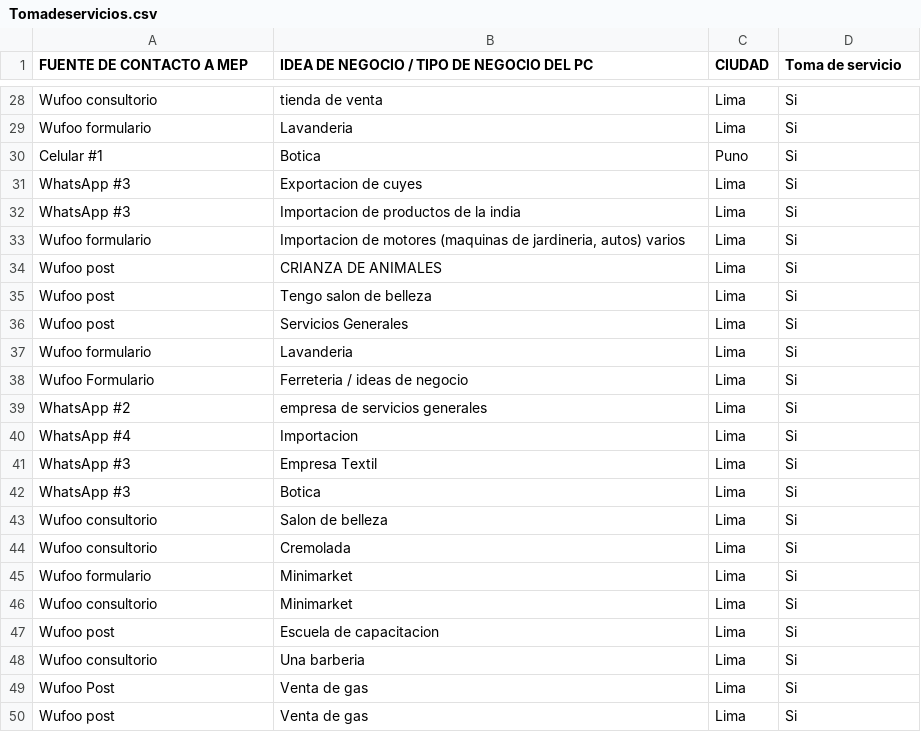
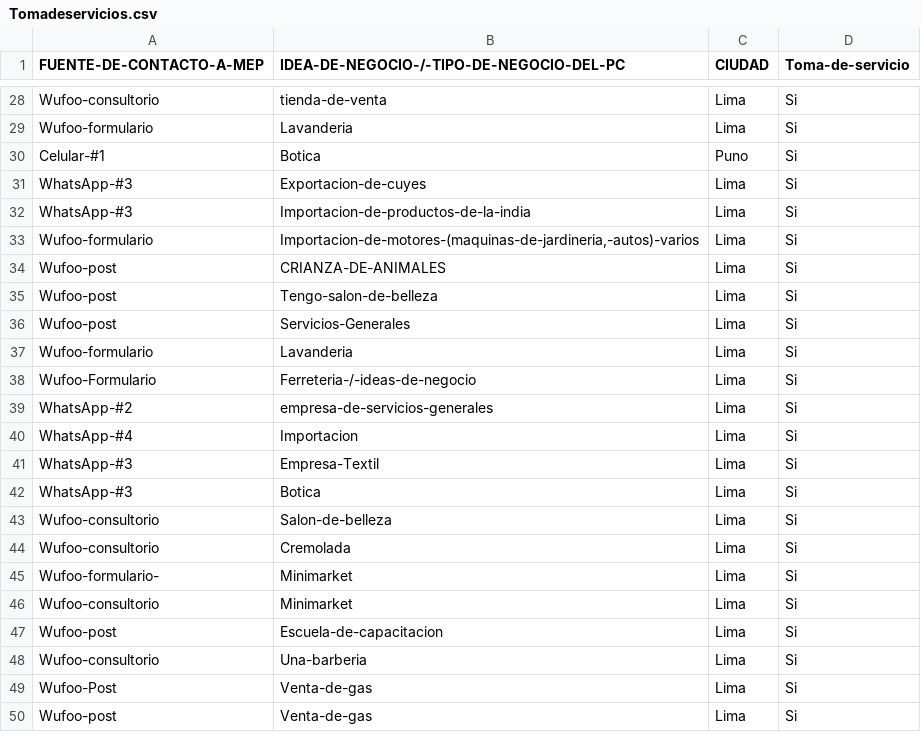
Before and after one commit to frankconti/ucontinental, a CSV file: Tomadeservicios.csv, drawn as a sheet; only a part is shown, gaps mark what is left out; the diff covers the shown part only; the diff names each change by its address in the sheet, - before the commit and + after, or states it on an @@ line.

```diff
--- a/Tomadeservicios.csv
+++ b/Tomadeservicios.csv
-A1: FUENTE DE CONTACTO A MEP
+A1: FUENTE-DE-CONTACTO-A-MEP
-B1: IDEA DE NEGOCIO / TIPO DE NEGOCIO DEL PC
+B1: IDEA-DE-NEGOCIO-/-TIPO-DE-NEGOCIO-DEL-PC
-D1: Toma de servicio
+D1: Toma-de-servicio
-A28 (FUENTE-DE-CONTACTO-A-MEP): Wufoo consultorio
+A28 (FUENTE-DE-CONTACTO-A-MEP): Wufoo-consultorio
-B28: tienda de venta
+B28: tienda-de-venta
-A29 (FUENTE-DE-CONTACTO-A-MEP): Wufoo formulario
+A29 (FUENTE-DE-CONTACTO-A-MEP): Wufoo-formulario
-A30 (FUENTE-DE-CONTACTO-A-MEP): Celular #1
+A30 (FUENTE-DE-CONTACTO-A-MEP): Celular-#1
-A31:A32 (FUENTE-DE-CONTACTO-A-MEP): WhatsApp #3
+A31:A32 (FUENTE-DE-CONTACTO-A-MEP): WhatsApp-#3
-B31: Exportacion de cuyes
+B31: Exportacion-de-cuyes
-B32: Importacion de productos de la india
+B32: Importacion-de-productos-de-la-india
-A33 (FUENTE-DE-CONTACTO-A-MEP): Wufoo formulario
+A33 (FUENTE-DE-CONTACTO-A-MEP): Wufoo-formulario
-B33: Importacion de motores (maquinas de jardineria, autos) varios
+B33: Importacion-de-motores-(maquinas-de-jardineria,-autos)-varios
-A34:A36 (FUENTE-DE-CONTACTO-A-MEP): Wufoo post
+A34:A36 (FUENTE-DE-CONTACTO-A-MEP): Wufoo-post
-B34: CRIANZA DE ANIMALES
+B34: CRIANZA-DE-ANIMALES
-B35: Tengo salon de belleza
+B35: Tengo-salon-de-belleza
-B36: Servicios Generales
+B36: Servicios-Generales
-A37 (FUENTE-DE-CONTACTO-A-MEP): Wufoo formulario
+A37 (FUENTE-DE-CONTACTO-A-MEP): Wufoo-formulario
-A38 (FUENTE-DE-CONTACTO-A-MEP): Wufoo Formulario
+A38 (FUENTE-DE-CONTACTO-A-MEP): Wufoo-Formulario
-B38: Ferreteria / ideas de negocio
+B38: Ferreteria-/-ideas-de-negocio
-A39 (FUENTE-DE-CONTACTO-A-MEP): WhatsApp #2
+A39 (FUENTE-DE-CONTACTO-A-MEP): WhatsApp-#2
-B39: empresa de servicios generales
+B39: empresa-de-servicios-generales
-A40 (FUENTE-DE-CONTACTO-A-MEP): WhatsApp #4
+A40 (FUENTE-DE-CONTACTO-A-MEP): WhatsApp-#4
-A41:A42 (FUENTE-DE-CONTACTO-A-MEP): WhatsApp #3
+A41:A42 (FUENTE-DE-CONTACTO-A-MEP): WhatsApp-#3
-B41: Empresa Textil
+B41: Empresa-Textil
-A43:A44 (FUENTE-DE-CONTACTO-A-MEP): Wufoo consultorio
+A43:A44 (FUENTE-DE-CONTACTO-A-MEP): Wufoo-consultorio
-B43: Salon de belleza
+B43: Salon-de-belleza
-A45 (FUENTE-DE-CONTACTO-A-MEP): Wufoo formulario
+A45 (FUENTE-DE-CONTACTO-A-MEP): Wufoo-formulario-
-A46 (FUENTE-DE-CONTACTO-A-MEP): Wufoo consultorio
+A46 (FUENTE-DE-CONTACTO-A-MEP): Wufoo-consultorio
-A47 (FUENTE-DE-CONTACTO-A-MEP): Wufoo post
+A47 (FUENTE-DE-CONTACTO-A-MEP): Wufoo-post
-B47: Escuela de capacitacion
+B47: Escuela-de-capacitacion
-A48 (FUENTE-DE-CONTACTO-A-MEP): Wufoo consultorio
+A48 (FUENTE-DE-CONTACTO-A-MEP): Wufoo-consultorio
-B48: Una barberia
+B48: Una-barberia
-A49 (FUENTE-DE-CONTACTO-A-MEP): Wufoo Post
+A49 (FUENTE-DE-CONTACTO-A-MEP): Wufoo-Post
-B49:B50: Venta de gas
+B49:B50: Venta-de-gas
-A50 (FUENTE-DE-CONTACTO-A-MEP): Wufoo post
+A50 (FUENTE-DE-CONTACTO-A-MEP): Wufoo-post
```
Also changed, not shown: 46 edited cells elsewhere in this file.
